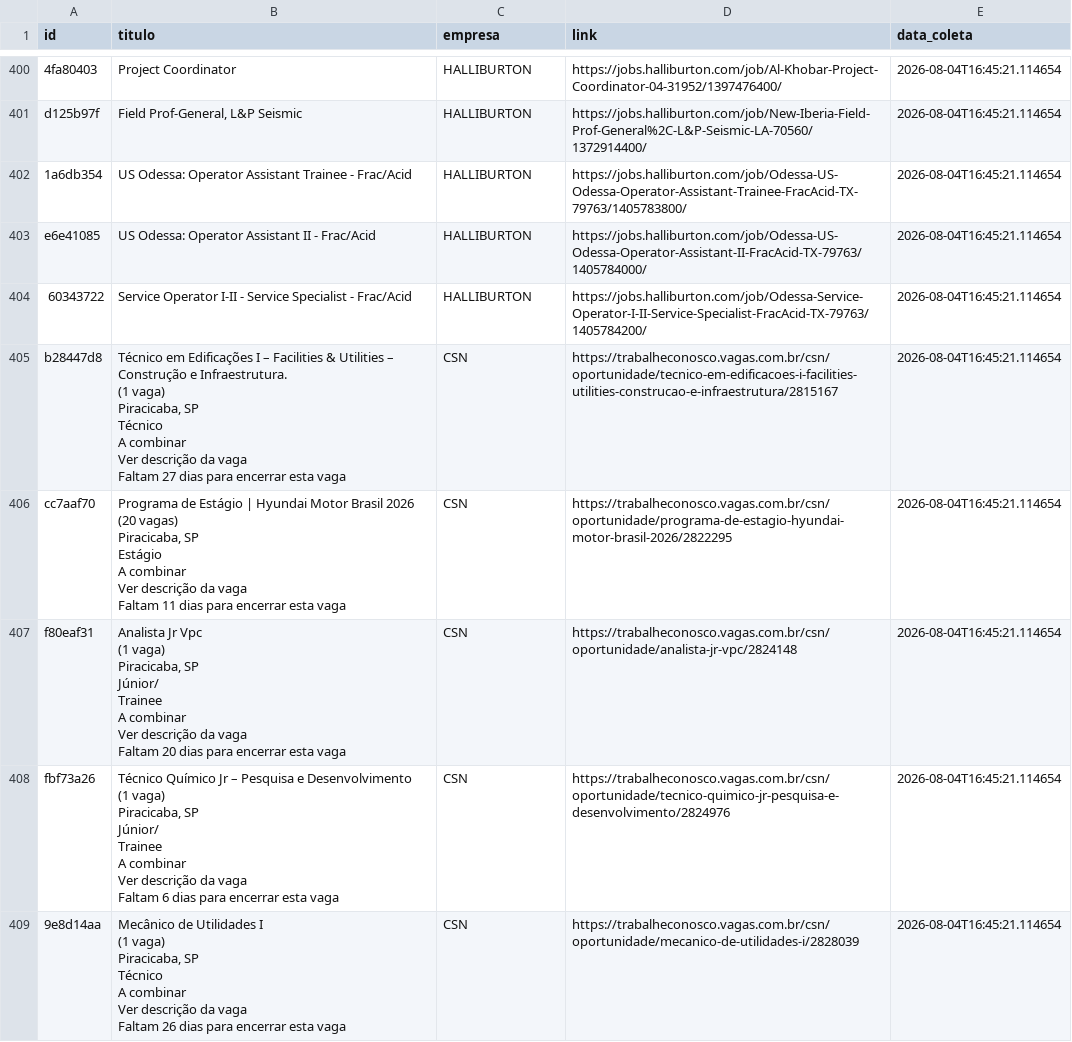
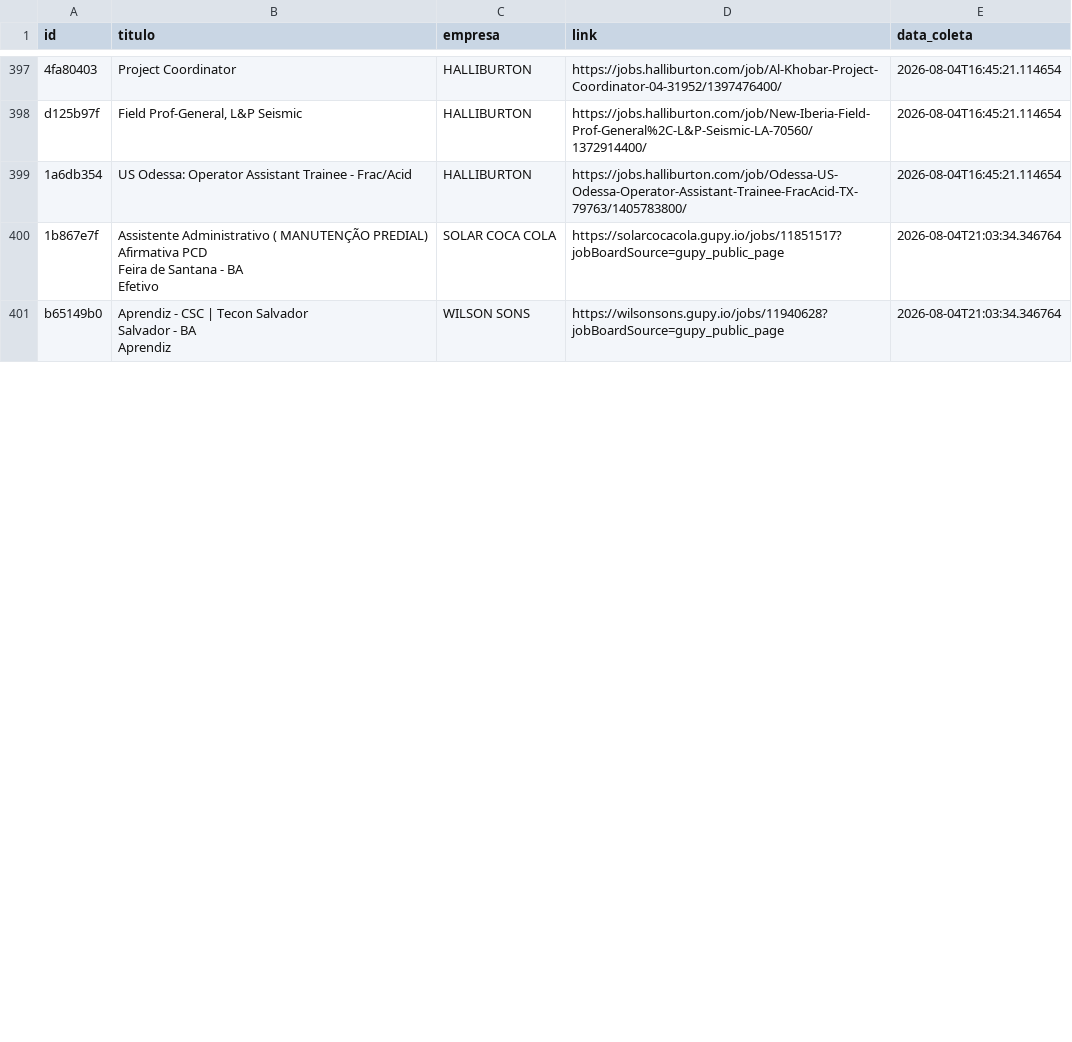
Before and after one commit to AndreyCarlos07/central-vagas, a CSV file: vagas_backup.csv, drawn as a sheet; only a part is shown, gaps mark what is left out; removed rows and columns are numbered as before the commit, all else as after; ↵ is a line break in a cell; the diff covers the shown part only; the diff names each change by its address in the sheet, - before the commit and + after, or states it on an @@ line.

Commit message:
Backup automático vagas.csv

```diff
--- a/vagas_backup.csv
+++ b/vagas_backup.csv
-row 403: e6e41085 | US Odessa: Operator Assistant II - Frac/Acid | HALLIBURTON | https://jobs.halliburton.com/job/Odessa-US-Odessa-Operator-Assistant-II-FracAcid-TX-79763/1405784000/ | 2026-08-04T16:45:21.114654
-row 404: 60343722 | Service Operator I-II - Service Specialist - Frac/Acid | HALLIBURTON | https://jobs.halliburton.com/job/Odessa-Service-Operator-I-II-Service-Specialist-FracAcid-TX-79763/1405784200/ | 2026-08-04T16:45:21.114654
-row 405: b28447d8 | Técnico em Edificações I – Facilities & Utilities – Construção e Infraestrutura. ↵ (1 vaga) ↵ Piracicaba, SP ↵ Técnico ↵ A combinar ↵ Ver descrição da vaga ↵ Faltam 27 dias para encerrar esta vaga | CSN | https://trabalheconosco.vagas.com.br/csn/oportunidade/tecnico-em-edificacoes-i-facilities-utilities-construcao-e-infraestrutura/2815167 | 2026-08-04T16:45:21.114654
-row 406: cc7aaf70 | Programa de Estágio | Hyundai Motor Brasil 2026 ↵ (20 vagas) ↵ Piracicaba, SP ↵ Estágio ↵ A combinar ↵ Ver descrição da vaga ↵ Faltam 11 dias para encerrar esta vaga | CSN | https://trabalheconosco.vagas.com.br/csn/oportunidade/programa-de-estagio-hyundai-motor-brasil-2026/2822295 | 2026-08-04T16:45:21.114654
-row 407: f80eaf31 | Analista Jr Vpc ↵ (1 vaga) ↵ Piracicaba, SP ↵ Júnior/ ↵ Trainee ↵ A combinar ↵ Ver descrição da vaga ↵ Faltam 20 dias para encerrar esta vaga | CSN | https://trabalheconosco.vagas.com.br/csn/oportunidade/analista-jr-vpc/2824148 | 2026-08-04T16:45:21.114654
-row 408: fbf73a26 | Técnico Químico Jr – Pesquisa e Desenvolvimento ↵ (1 vaga) ↵ Piracicaba, SP ↵ Júnior/ ↵ Trainee ↵ A combinar ↵ Ver descrição da vaga ↵ Faltam 6 dias para encerrar esta vaga | CSN | https://trabalheconosco.vagas.com.br/csn/oportunidade/tecnico-quimico-jr-pesquisa-e-desenvolvimento/2824976 | 2026-08-04T16:45:21.114654
-row 409: 9e8d14aa | Mecânico de Utilidades I ↵ (1 vaga) ↵ Piracicaba, SP ↵ Técnico ↵ A combinar ↵ Ver descrição da vaga ↵ Faltam 26 dias para encerrar esta vaga | CSN | https://trabalheconosco.vagas.com.br/csn/oportunidade/mecanico-de-utilidades-i/2828039 | 2026-08-04T16:45:21.114654
+row 400: 1b867e7f | Assistente Administrativo ( MANUTENÇÃO PREDIAL) Afirmativa PCD ↵ Feira de Santana - BA ↵ Efetivo | SOLAR COCA COLA | https://solarcocacola.gupy.io/jobs/11851517?jobBoardSource=gupy_public_page | 2026-08-04T21:03:34.346764
+row 401: b65149b0 | Aprendiz - CSC | Tecon Salvador ↵ Salvador - BA ↵ Aprendiz | WILSON SONS | https://wilsonsons.gupy.io/jobs/11940628?jobBoardSource=gupy_public_page | 2026-08-04T21:03:34.346764
```
Also changed, not shown: 9 added rows and 3 removed rows elsewhere in this file.
